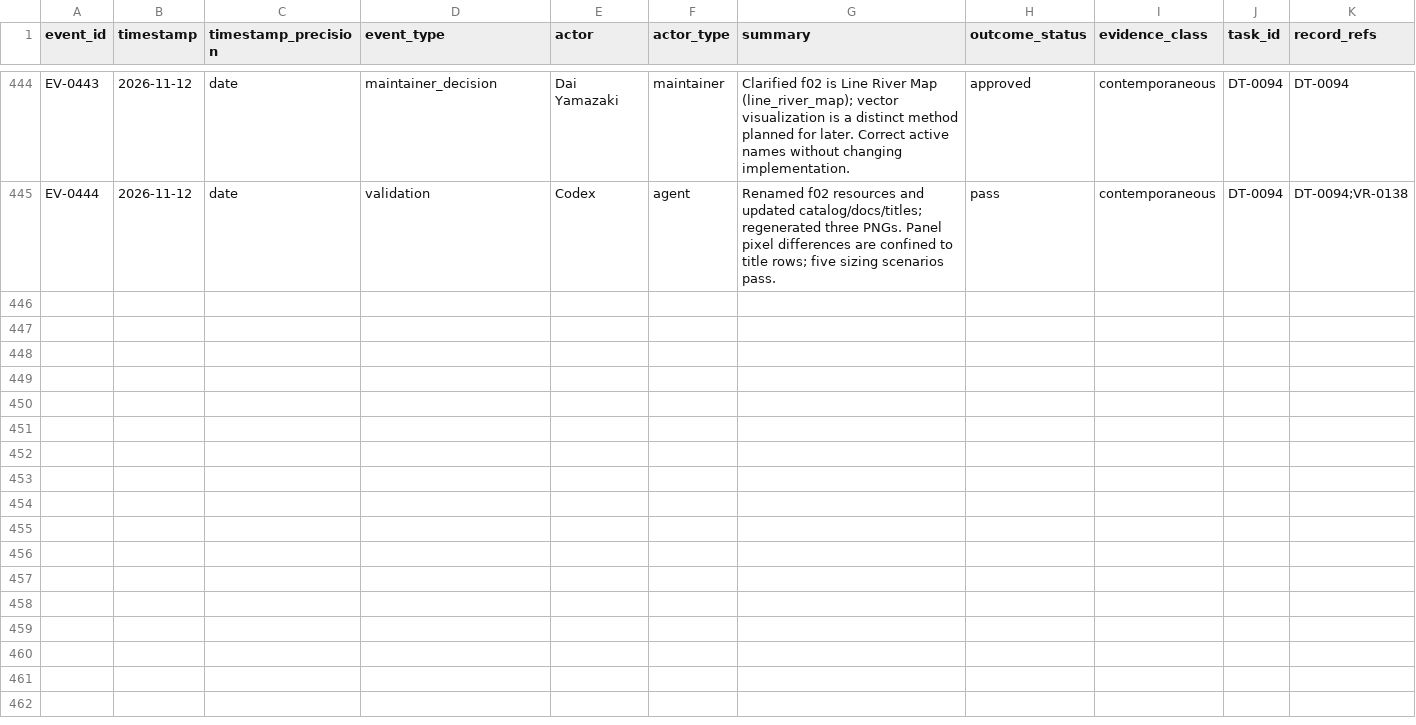
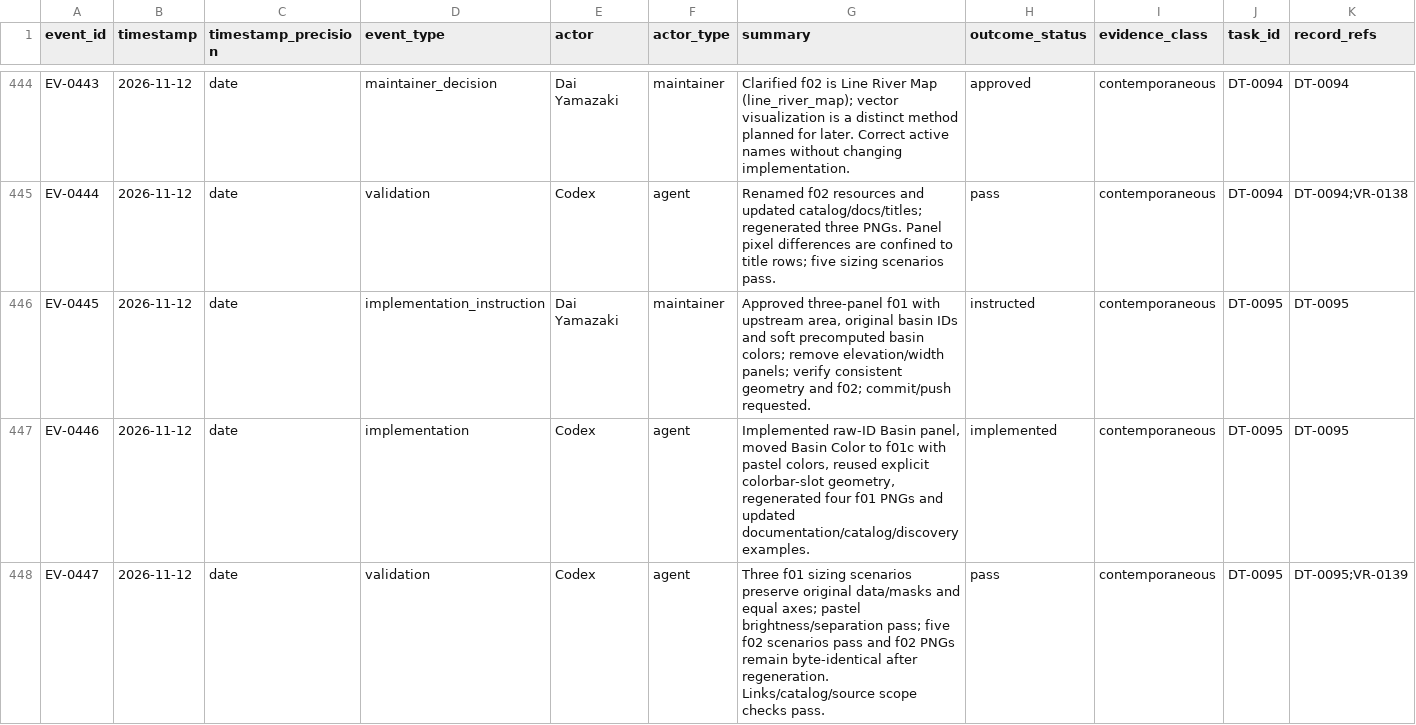
Before and after one commit to global-hydrodynamics/CaMa-Flood_v4, a CSV file: research/events.csv, drawn as a sheet; only a part is shown, gaps mark what is left out; rows hold the shown columns only; the diff names each change by its address in the sheet, - before the commit and + after, or states it on an @@ line.

```diff
--- a/research/events.csv
+++ b/research/events.csv
+row 446: EV-0445 | 2026-11-12 | date | implementation_instruction | Dai Yamazaki | maintainer | Approved three-panel f01 with upstream area, original basin IDs and soft precomputed basin colors; remove elevation/width panels; verify consistent geometry and f02; commit/push requested. | instructed | contemporaneous | DT-0095 | DT-0095
+row 447: EV-0446 | 2026-11-12 | date | implementation | Codex | agent | Implemented raw-ID Basin panel, moved Basin Color to f01c with pastel colors, reused explicit colorbar-slot geometry, regenerated four f01 PNGs and updated documentation/catalog/discovery examples. | implemented | contemporaneous | DT-0095 | DT-0095
+row 448: EV-0447 | 2026-11-12 | date | validation | Codex | agent | Three f01 sizing scenarios preserve original data/masks and equal axes; pastel brightness/separation pass; five f02 scenarios pass and f02 PNGs remain byte-identical after regeneration. Links/catalog/source scope checks pass. | pass | contemporaneous | DT-0095 | DT-0095;VR-0139
```
Also changed, not shown: research/development_tasks.csv, research/validation_runs.csv, 20 other files.
